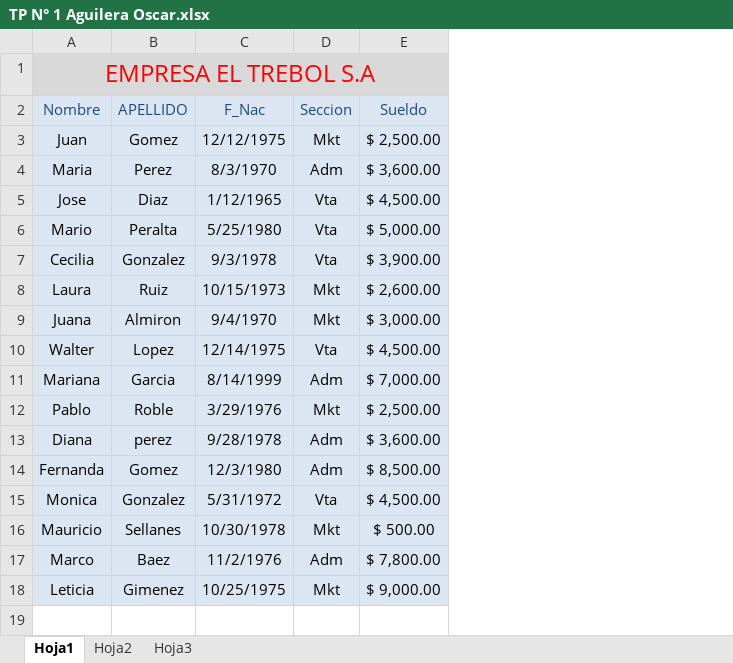
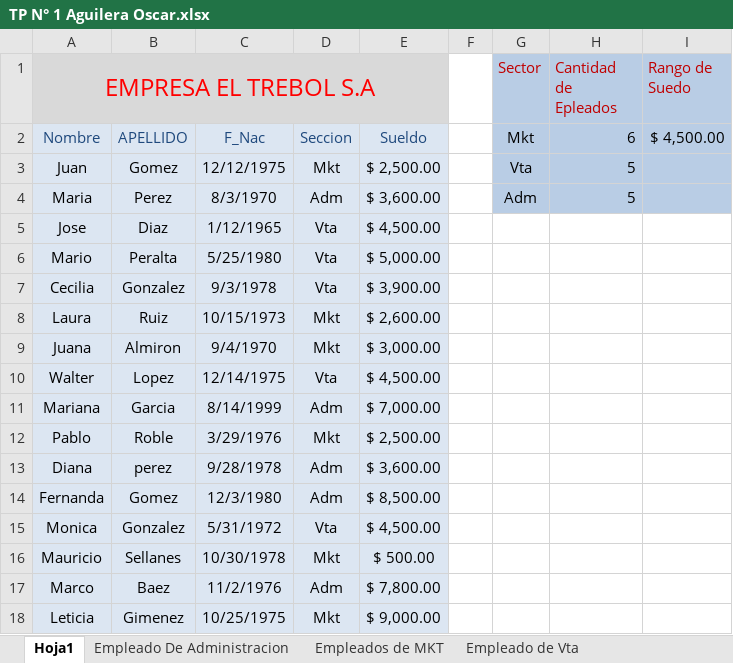
Before and after one commit to 39229Oaa/Informatica, an Excel workbook: TP N° 1 Aguilera Oscar.xlsx, sheet Hoja1, drawn as a sheet; values as stored, in another font and other column widths than the file's, no borders; the diff names each change by its address in the sheet, - before the commit and + after, or states it on an @@ line.

```diff
--- a/TP N° 1 Aguilera Oscar.xlsx (sheet Hoja1)
+++ b/TP N° 1 Aguilera Oscar.xlsx (sheet Hoja1)
-sheet tab: Hoja2
+sheet tab: Empleados de MKT
-sheet tab: Hoja3
+sheet tab: Empleado de Vta
+sheet tab: Empleado De Administracion
+column F, empty
+column G (Sector), rows 2-4: Mkt | Vta | Adm
+column H (Cantidad de Epleados), rows 2-4: 6 | 5 | 5
+column I (Rango de Suedo), row 2: $ 4,500.00
```
Also changed, not shown: sheet Empleados de MKT, sheet Empleado de Vta.
